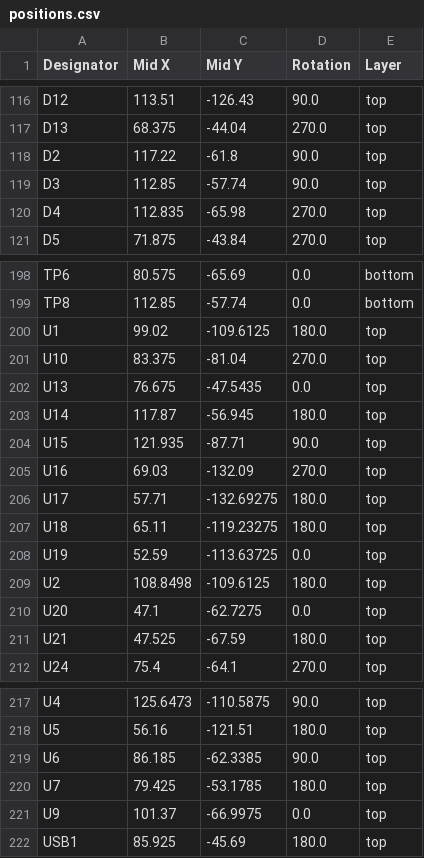
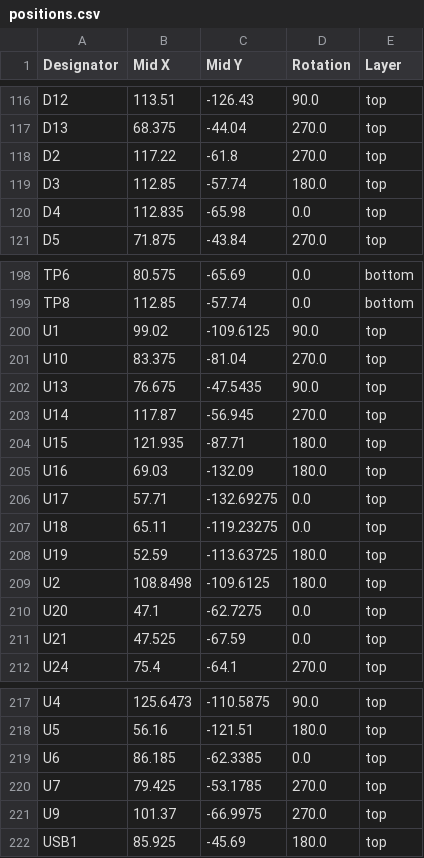
Before and after one commit to SomethingFourier/SDR-Receiver, a CSV file: discrete-receiver/production/positions.csv, drawn as a sheet; only a part is shown, gaps mark what is left out; the diff covers the shown part only.

Commit message:
Fixed PCB component rotation offsets
A few components needed to get a rotation offset for JLCPCB production. Also more silkscreen content was added.

```diff
--- a/discrete-receiver/production/positions.csv
+++ b/discrete-receiver/production/positions.csv
@@ -117,5 +117,5 @@ D12,113.51,-126.43,90.0,top
 D13,68.375,-44.04,270.0,top
-D2,117.22,-61.8,90.0,top
-D3,112.85,-57.74,90.0,top
-D4,112.835,-65.98,270.0,top
+D2,117.22,-61.8,270.0,top
+D3,112.85,-57.74,180.0,top
+D4,112.835,-65.98,0.0,top
 D5,71.875,-43.84,270.0,top
@@ -199,14 +199,14 @@ TP6,80.575,-65.69,0.0,bottom
 TP8,112.85,-57.74,0.0,bottom
-U1,99.02,-109.6125,180.0,top
+U1,99.02,-109.6125,90.0,top
 U10,83.375,-81.04,270.0,top
-U13,76.675,-47.5435,0.0,top
-U14,117.87,-56.945,180.0,top
-U15,121.935,-87.71,90.0,top
-U16,69.03,-132.09,270.0,top
-U17,57.71,-132.69275,180.0,top
-U18,65.11,-119.23275,180.0,top
-U19,52.59,-113.63725,0.0,top
+U13,76.675,-47.5435,90.0,top
+U14,117.87,-56.945,270.0,top
+U15,121.935,-87.71,180.0,top
+U16,69.03,-132.09,180.0,top
+U17,57.71,-132.69275,0.0,top
+U18,65.11,-119.23275,0.0,top
+U19,52.59,-113.63725,180.0,top
 U2,108.8498,-109.6125,180.0,top
 U20,47.1,-62.7275,0.0,top
-U21,47.525,-67.59,180.0,top
+U21,47.525,-67.59,0.0,top
 U24,75.4,-64.1,270.0,top
@@ -218,5 +218,5 @@ U4,125.6473,-110.5875,90.0,top
 U5,56.16,-121.51,180.0,top
-U6,86.185,-62.3385,90.0,top
-U7,79.425,-53.1785,180.0,top
-U9,101.37,-66.9975,0.0,top
+U6,86.185,-62.3385,0.0,top
+U7,79.425,-53.1785,270.0,top
+U9,101.37,-66.9975,270.0,top
 USB1,85.925,-45.69,180.0,top
```
Also changed, not shown: 3 edited cells elsewhere in this file, 11 other files.
